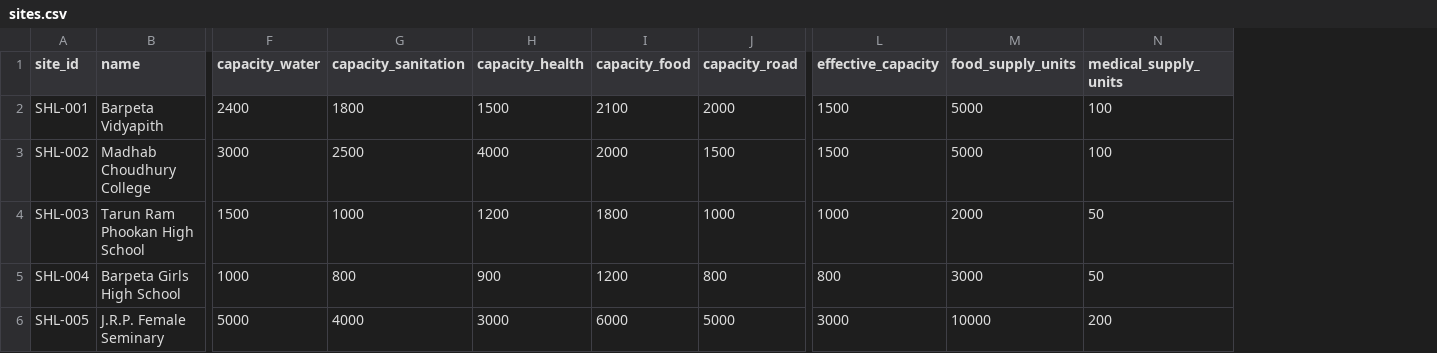
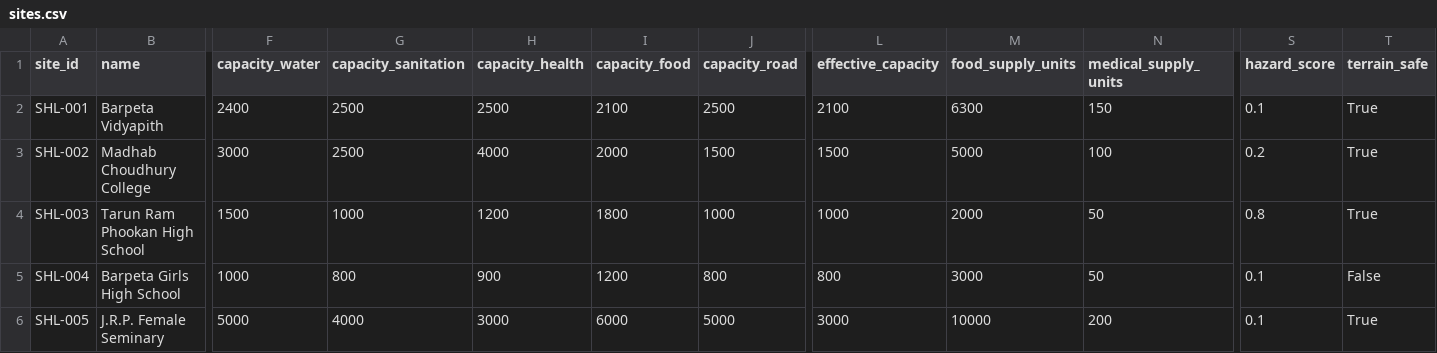
Before and after one commit to krishna-9617/aapda_setu, a CSV file: backend/data/sites.csv, drawn as a sheet; only a part is shown, gaps mark what is left out; the diff names each change by its address in the sheet, - before the commit and + after, or states it on an @@ line.

```diff
--- a/backend/data/sites.csv
+++ b/backend/data/sites.csv
+column S (hazard_score), rows 2-6: 0.1 | 0.2 | 0.8 | 0.1 | 0.1
+column T (terrain_safe), rows 2-6: True | True | True | False | True
-G2 (capacity_sanitation): 1800
+G2 (capacity_sanitation): 2500
-H2 (capacity_health): 1500
+H2 (capacity_health): 2500
-J2 (capacity_road): 2000
+J2 (capacity_road): 2500
-L2 (effective_capacity): 1500
+L2 (effective_capacity): 2100
-M2 (food_supply_units): 5000
+M2 (food_supply_units): 6300
-N2 (medical_supply_units): 100
+N2 (medical_supply_units): 150
```
Also changed, not shown: backend/data/habitations.csv, 13 other files.
